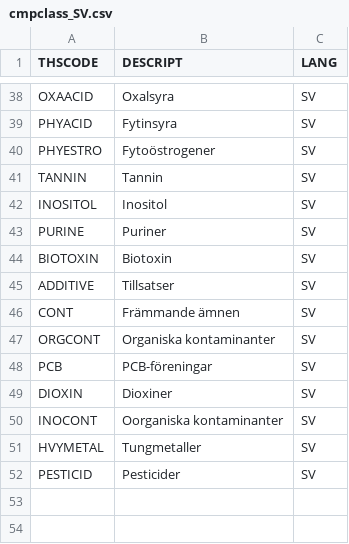
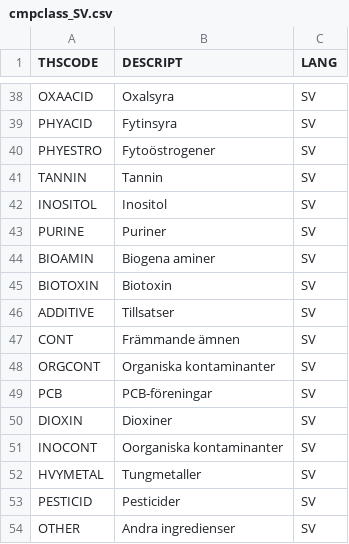
Before and after one commit to torava/pim-api, a CSV file: Fineli_Rel20__74_ravintotekij__/cmpclass_SV.csv, drawn as a sheet; only a part is shown, gaps mark what is left out; the diff names each change by its address in the sheet, - before the commit and + after, or states it on an @@ line.

Commit message:
Fixes translations

```diff
--- a/Fineli_Rel20__74_ravintotekij__/cmpclass_SV.csv
+++ b/Fineli_Rel20__74_ravintotekij__/cmpclass_SV.csv
+row 44: BIOAMIN | Biogena aminer | SV
+row 54: OTHER | Andra ingredienser | SV
```
Also changed, not shown: Fineli_Rel20__74_ravintotekij__/cmpclass_EN.csv.
